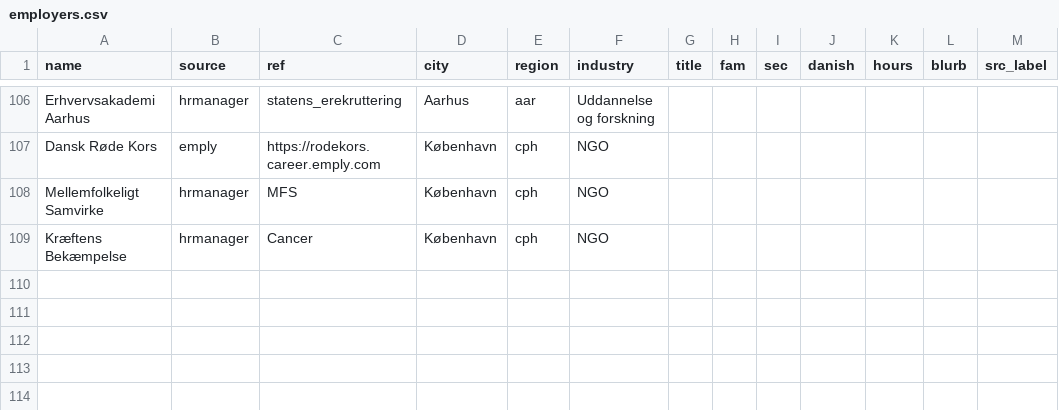
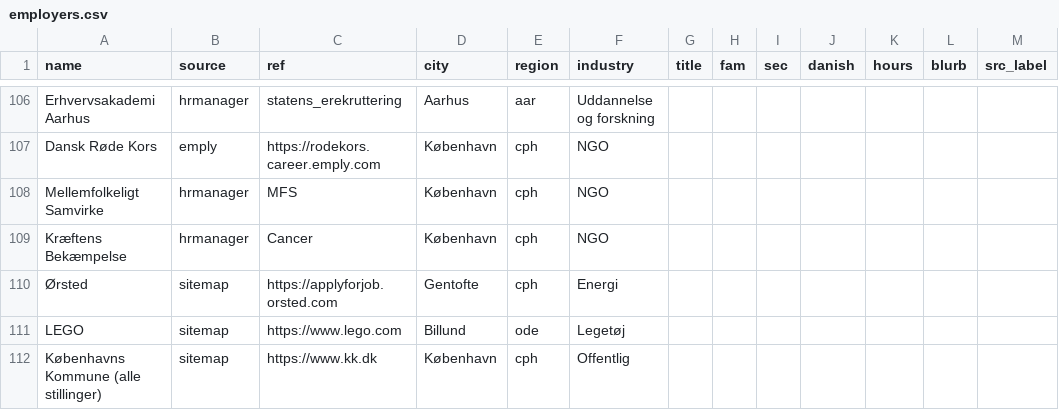
Before and after one commit to matchstudie-source/studiematch, a CSV file: collector/employers.csv, drawn as a sheet; only a part is shown, gaps mark what is left out.

```diff
--- a/collector/employers.csv
+++ b/collector/employers.csv
@@ -109 +109,4 @@ Mellemfolkeligt Samvirke,hrmanager,MFS,København,cph,NGO,,,,,,,
 Kræftens Bekæmpelse,hrmanager,Cancer,København,cph,NGO,,,,,,,
+Ørsted,sitemap,https://applyforjob.orsted.com,Gentofte,cph,Energi,,,,,,,
+LEGO,sitemap,https://www.lego.com,Billund,ode,Legetøj,,,,,,,
+Københavns Kommune (alle stillinger),sitemap,https://www.kk.dk,København,cph,Offentlig,,,,,,,
```
